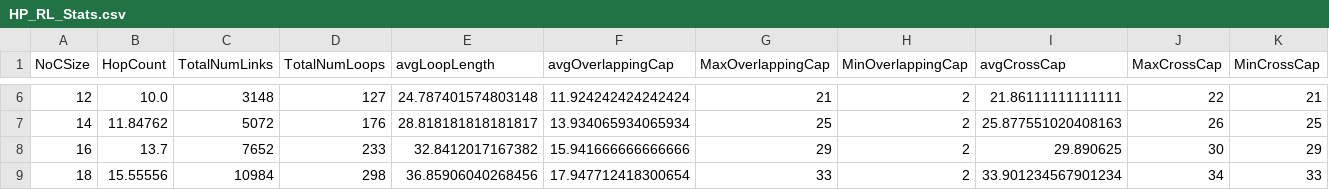
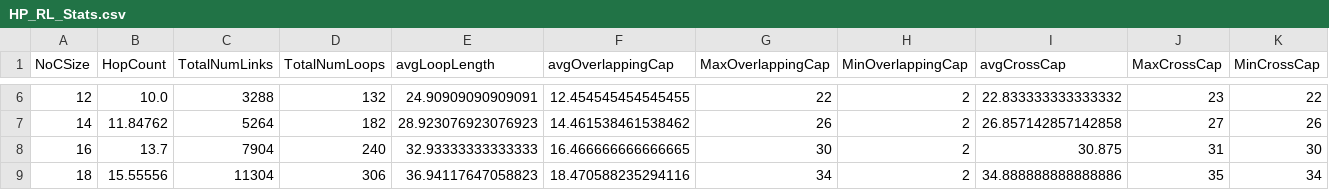
Before and after one commit to fmalazemi/RL_Loop_Scripts, a CSV file: HP_RL_Stats.csv, drawn as a sheet; only a part is shown, gaps mark what is left out; the diff covers the shown part only.

```diff
--- a/HP_RL_Stats.csv
+++ b/HP_RL_Stats.csv
@@ -6,4 +6,4 @@ NoCSize,HopCount,TotalNumLinks,TotalNumLoops,avgLoopLength,avgOverlappingCap,Max
-12,10.0,3148,127,24.787401574803148,11.924242424242424,21,2,21.86111111111111,22,21
-14,11.84762,5072,176,28.818181818181817,13.934065934065934,25,2,25.877551020408163,26,25
-16,13.7,7652,233,32.8412017167382,15.941666666666666,29,2,29.890625,30,29
-18,15.55556,10984,298,36.85906040268456,17.947712418300654,33,2,33.901234567901234,34,33
+12,10.0,3288,132,24.90909090909091,12.454545454545455,22,2,22.833333333333332,23,22
+14,11.84762,5264,182,28.923076923076923,14.461538461538462,26,2,26.857142857142858,27,26
+16,13.7,7904,240,32.93333333333333,16.466666666666665,30,2,30.875,31,30
+18,15.55556,11304,306,36.94117647058823,18.470588235294116,34,2,34.888888888888886,35,34
```
Also changed, not shown: 88 edited cells elsewhere in this file, 5 other files.
